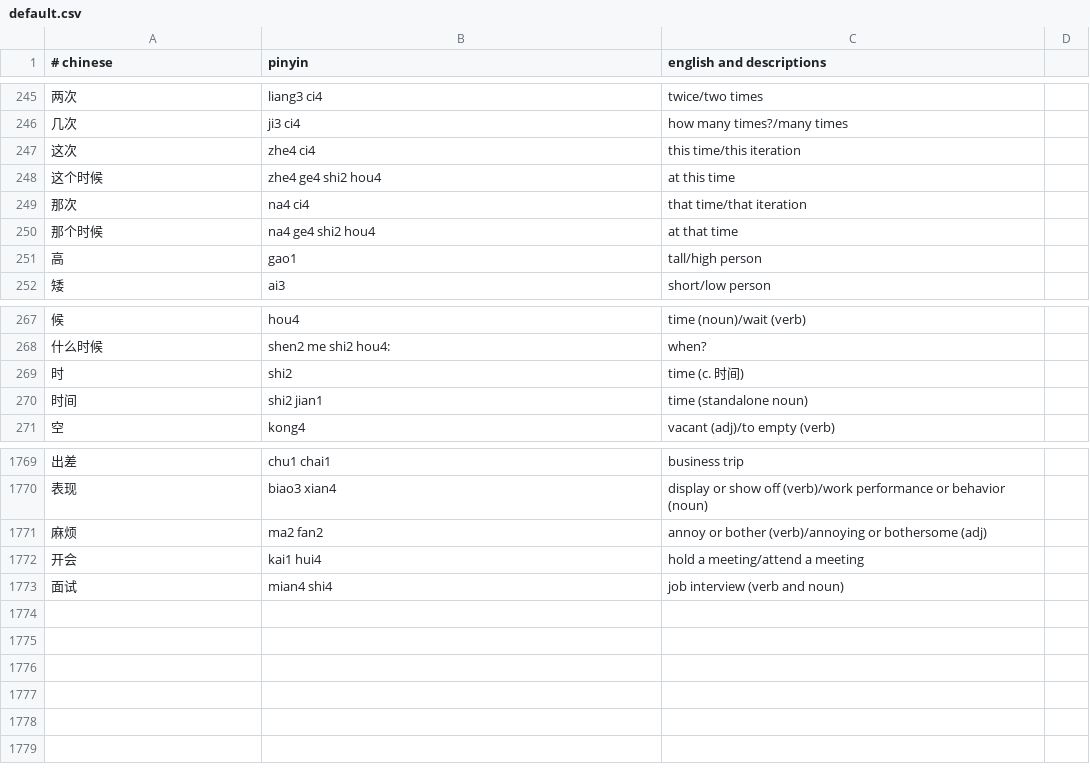
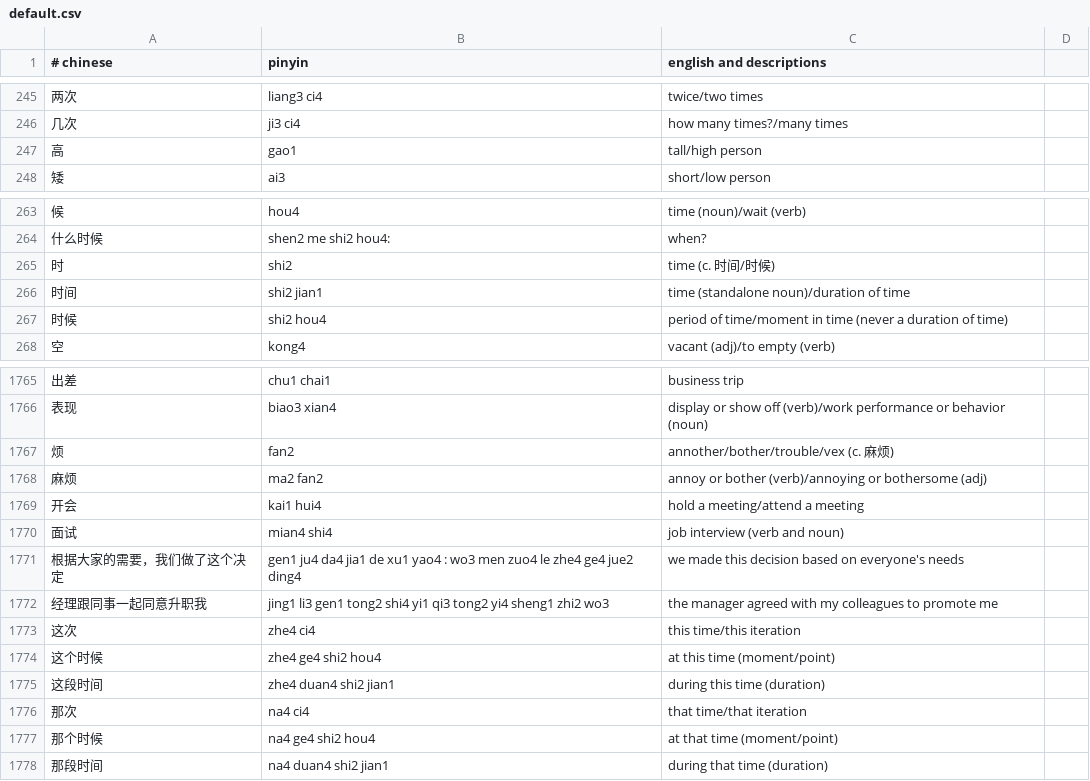
Before and after one commit to nickrusso42518/zhong, a CSV file: inputs/default.csv, drawn as a sheet; only a part is shown, gaps mark what is left out; the diff covers the shown part only.

Commit message:
words [ci skip]

```diff
--- a/inputs/default.csv
+++ b/inputs/default.csv
@@ -246,6 +246,2 @@
 几次,ji3 ci4,how many times?/many times
-这次,zhe4 ci4,this time/this iteration
-这个时候,zhe4 ge4 shi2 hou4,at this time
-那次,na4 ci4,that time/that iteration
-那个时候,na4 ge4 shi2 hou4,at that time
 高,gao1,tall/high person
@@ -268,4 +264,5 @@
 什么时候,shen2 me shi2 hou4:,when?
-时,shi2,time (c. 时间)
-时间,shi2 jian1,time (standalone noun)
+时,shi2,time (c. 时间/时候)
+时间,shi2 jian1,time (standalone noun)/duration of time
+时候,shi2 hou4,period of time/moment in time (never a duration of time)
 空,kong4,vacant (adj)/to empty (verb)
@@ -1770,2 +1766,3 @@
 表现,biao3 xian4,display or show off (verb)/work performance or behavior (noun)
+烦,fan2,annother/bother/trouble/vex (c. 麻烦)
 麻烦,ma2 fan2,annoy or bother (verb)/annoying or bothersome (adj)
@@ -1773 +1770,9 @@
 面试,mian4 shi4,job interview (verb and noun)
+根据大家的需要，我们做了这个决定,gen1 ju4 da4 jia1 de xu1 yao4 : wo3 men zuo4 le zhe4 ge4 jue2 ding4,we made this decision based on everyone's needs
+经理跟同事一起同意升职我,jing1 li3 gen1 tong2 shi4 yi1 qi3 tong2 yi4 sheng1 zhi2 wo3,the manager agreed with my colleagues to promote me
+这次,zhe4 ci4,this time/this iteration
+这个时候,zhe4 ge4 shi2 hou4,at this time (moment/point)
+这段时间,zhe4 duan4 shi2 jian1,during this time (duration)
+那次,na4 ci4,that time/that iteration
+那个时候,na4 ge4 shi2 hou4,at that time (moment/point)
+那段时间,na4 duan4 shi2 jian1,during that time (duration)
```
Also changed, not shown: 1 removed row and 11 edited cells elsewhere in this file.
